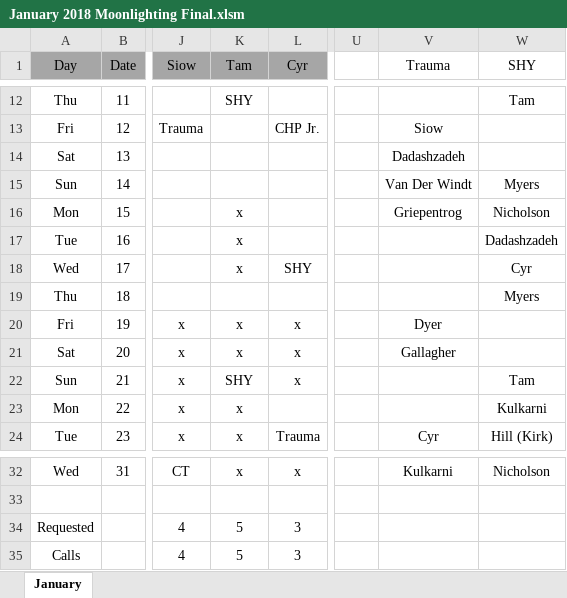
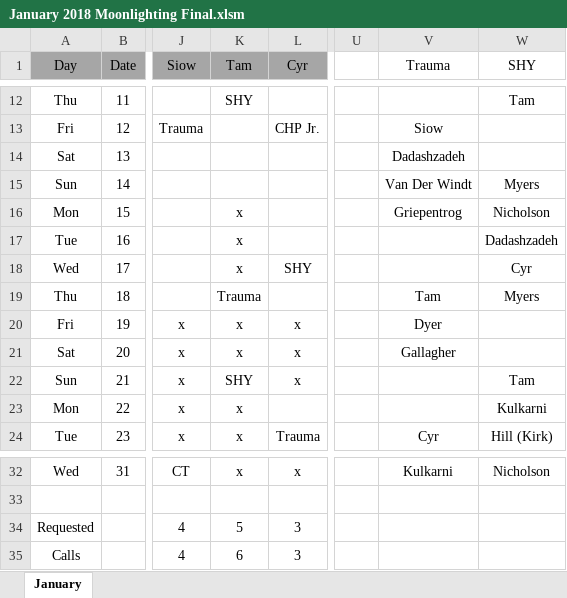
Before and after one commit to handzelrm/moonlighting, an Excel workbook: January 2018 Moonlighting Final.xlsm, sheet January, drawn as a sheet; only a part is shown, gaps mark what is left out; values as stored, in another font and other column widths than the file's, no borders; conditional formats not drawn; the diff names each change by its address in the sheet, - before the commit and + after, or states it on an @@ line.

Commit message:
tam picked up trauma on the 18th

```diff
--- a/January 2018 Moonlighting Final.xlsm (sheet January)
+++ b/January 2018 Moonlighting Final.xlsm (sheet January)
-K19 (Tam): (empty)
+K19 (Tam): Trauma
-V19 (Trauma): (empty)
+V19 (Trauma): Tam
-K35 (Tam): 5
+K35 (Tam): 6
```
